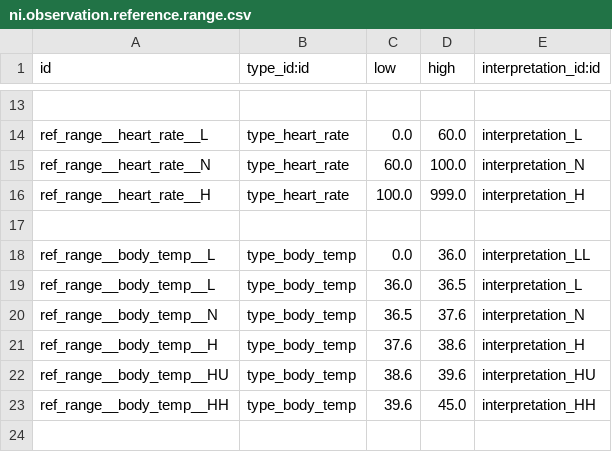
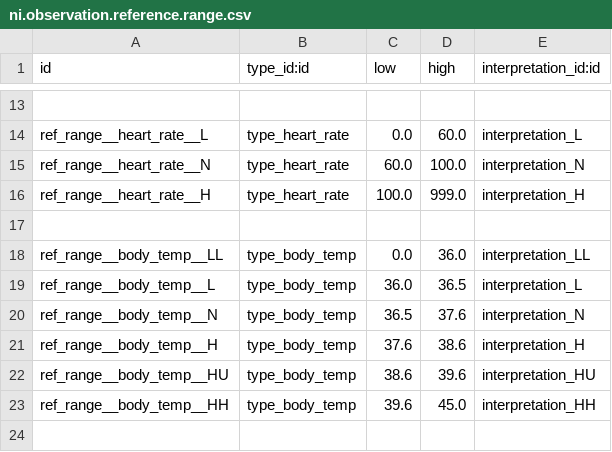
Before and after one commit to nirun-life/nirun, a CSV file: nirun_observation/data/ni.observation.reference.range.csv, drawn as a sheet; only a part is shown, gaps mark what is left out.

Commit message:
[IMP] nirun-observation: Fix duplication ref range data

```diff
--- a/nirun_observation/data/ni.observation.reference.range.csv
+++ b/nirun_observation/data/ni.observation.reference.range.csv
@@ -17,3 +17,3 @@ ref_range__heart_rate__H,type_heart_rate,100.0,999.0,interpretation_H
 
-ref_range__body_temp__L,type_body_temp,0.0,36.0,interpretation_LL
+ref_range__body_temp__LL,type_body_temp,0.0,36.0,interpretation_LL
 ref_range__body_temp__L,type_body_temp,36.0,36.5,interpretation_L
```
